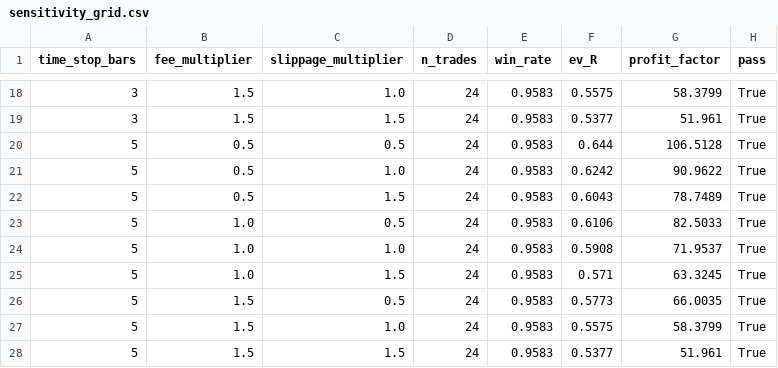
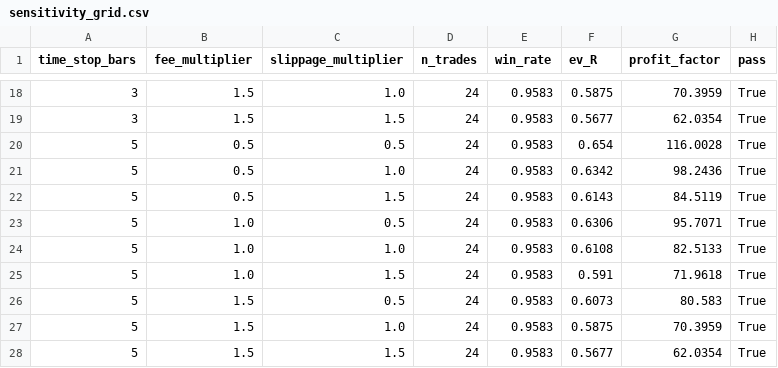
Before and after one commit to RuszLi/quantx-okx-bot, a CSV file: reports/v3_output/per_strategy/beta_decouple/sensitivity_grid.csv, drawn as a sheet; only a part is shown, gaps mark what is left out; the diff covers the shown part only.

```diff
--- a/reports/v3_output/per_strategy/beta_decouple/sensitivity_grid.csv
+++ b/reports/v3_output/per_strategy/beta_decouple/sensitivity_grid.csv
@@ -18,11 +18,11 @@ time_stop_bars,fee_multiplier,slippage_multiplier,n_trades,win_rate,ev_R,profit_
-3,1.5,1.0,24,0.9583,0.5575,58.3799,True
-3,1.5,1.5,24,0.9583,0.5377,51.961,True
-5,0.5,0.5,24,0.9583,0.644,106.5128,True
-5,0.5,1.0,24,0.9583,0.6242,90.9622,True
-5,0.5,1.5,24,0.9583,0.6043,78.7489,True
-5,1.0,0.5,24,0.9583,0.6106,82.5033,True
-5,1.0,1.0,24,0.9583,0.5908,71.9537,True
-5,1.0,1.5,24,0.9583,0.571,63.3245,True
-5,1.5,0.5,24,0.9583,0.5773,66.0035,True
-5,1.5,1.0,24,0.9583,0.5575,58.3799,True
-5,1.5,1.5,24,0.9583,0.5377,51.961,True
+3,1.5,1.0,24,0.9583,0.5875,70.3959,True
+3,1.5,1.5,24,0.9583,0.5677,62.0354,True
+5,0.5,0.5,24,0.9583,0.654,116.0028,True
+5,0.5,1.0,24,0.9583,0.6342,98.2436,True
+5,0.5,1.5,24,0.9583,0.6143,84.5119,True
+5,1.0,0.5,24,0.9583,0.6306,95.7071,True
+5,1.0,1.0,24,0.9583,0.6108,82.5133,True
+5,1.0,1.5,24,0.9583,0.591,71.9618,True
+5,1.5,0.5,24,0.9583,0.6073,80.583,True
+5,1.5,1.0,24,0.9583,0.5875,70.3959,True
+5,1.5,1.5,24,0.9583,0.5677,62.0354,True
```
Also changed, not shown: 32 edited cells elsewhere in this file, reports/v3_output/per_strategy/beta_decouple/group_by_symbol.csv, reports/v3_output/per_strategy/beta_decouple/trades.csv, 39 other files.
